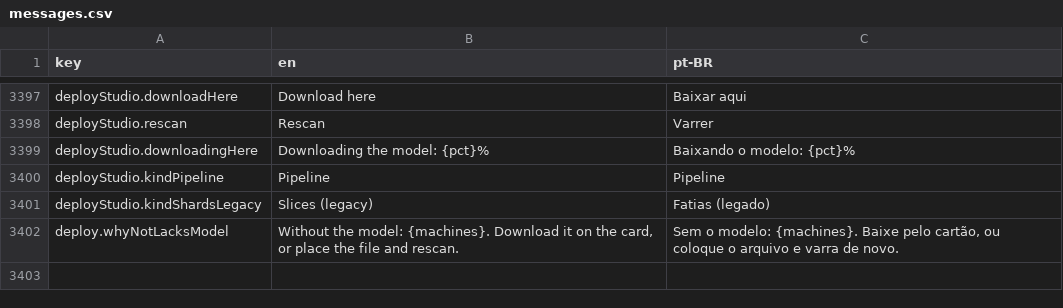
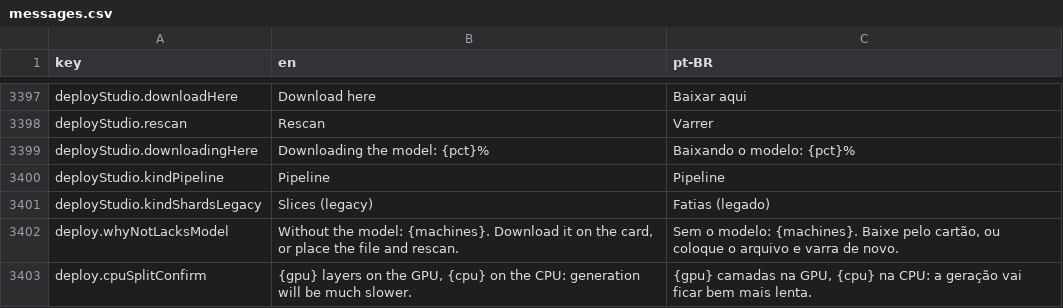
Before and after one commit to pieceofmindcloud/pom, a CSV file: apps/frontend/src/i18n/messages.csv, drawn as a sheet; only a part is shown, gaps mark what is left out; the diff names each change by its address in the sheet, - before the commit and + after, or states it on an @@ line.

```diff
--- a/apps/frontend/src/i18n/messages.csv
+++ b/apps/frontend/src/i18n/messages.csv
+row 3403: deploy.cpuSplitConfirm | {gpu} layers on the GPU, {cpu} on the CPU: generation will be much slower. | {gpu} camadas na GPU, {cpu} na CPU: a geração vai ficar bem mais lenta.
```
Also changed, not shown: 5 other files.
